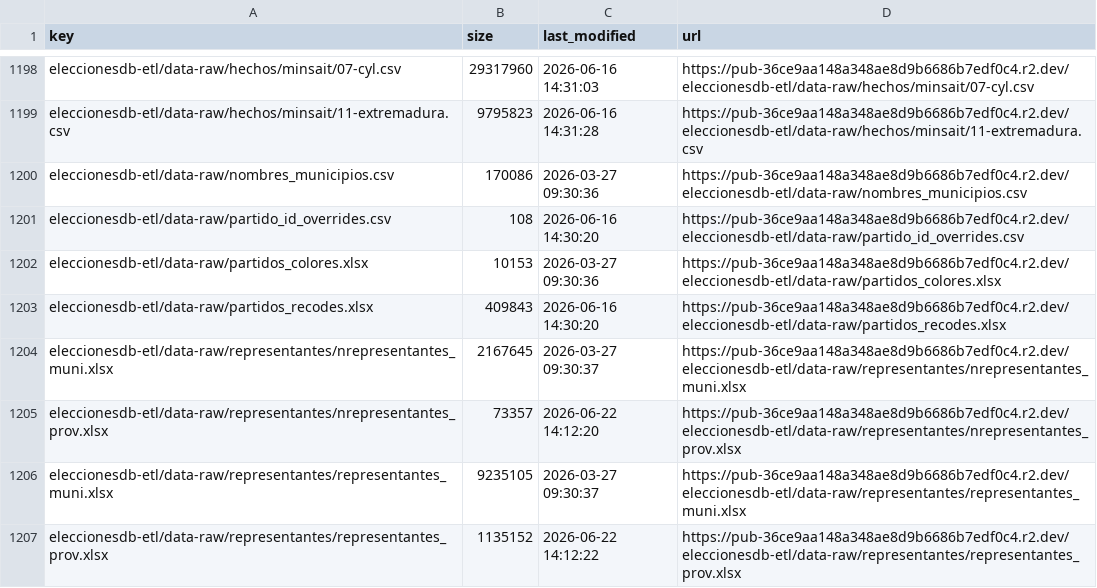
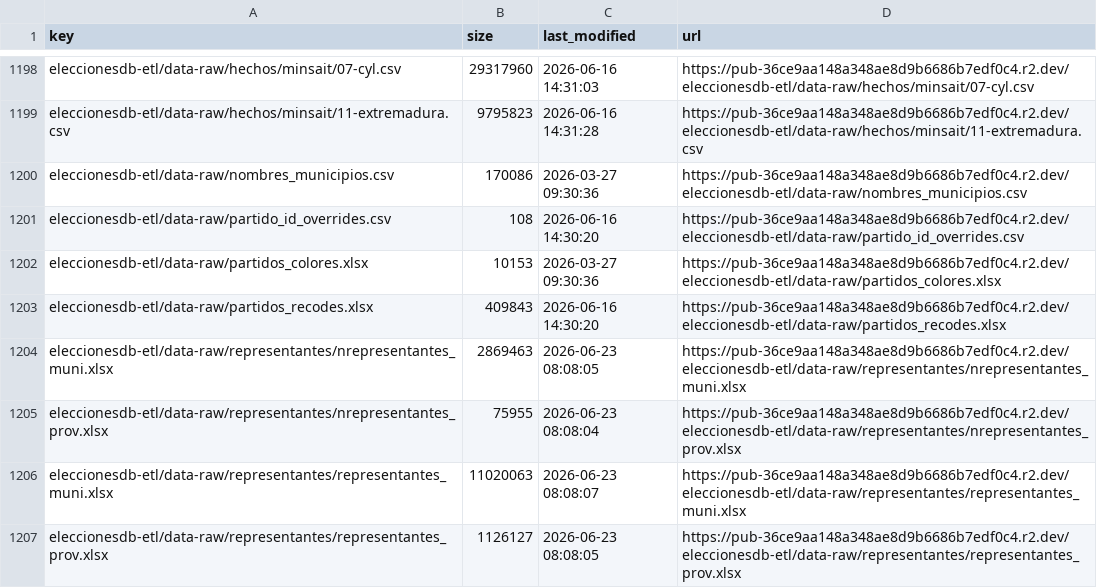
Before and after one commit to hmeleiro/eleccionesdb-etl, a CSV file: data-manifest.csv, drawn as a sheet; only a part is shown, gaps mark what is left out.

Commit message:
chore(data): Updated data-manifest.csv

```diff
--- a/data-manifest.csv
+++ b/data-manifest.csv
@@ -1203,5 +1203,5 @@ eleccionesdb-etl/data-raw/partidos_colores.xlsx,10153,2026-03-27 09:30:36,https:
 eleccionesdb-etl/data-raw/partidos_recodes.xlsx,409843,2026-06-16 14:30:20,https://pub-36ce9aa148a348ae8d9b6686b7edf0c4.r2.dev/eleccionesdb-etl/data-raw/partidos_recodes.xlsx
-eleccionesdb-etl/data-raw/representantes/nrepresentantes_muni.xlsx,2167645,2026-03-27 09:30:37,https://pub-36ce9aa148a348ae8d9b6686b7edf0c4.r2.dev/eleccionesdb-etl/data-raw/representantes/nrepresentantes_muni.xlsx
-eleccionesdb-etl/data-raw/representantes/nrepresentantes_prov.xlsx,73357,2026-06-22 14:12:20,https://pub-36ce9aa148a348ae8d9b6686b7edf0c4.r2.dev/eleccionesdb-etl/data-raw/representantes/nrepresentantes_prov.xlsx
-eleccionesdb-etl/data-raw/representantes/representantes_muni.xlsx,9235105,2026-03-27 09:30:37,https://pub-36ce9aa148a348ae8d9b6686b7edf0c4.r2.dev/eleccionesdb-etl/data-raw/representantes/representantes_muni.xlsx
-eleccionesdb-etl/data-raw/representantes/representantes_prov.xlsx,1135152,2026-06-22 14:12:22,https://pub-36ce9aa148a348ae8d9b6686b7edf0c4.r2.dev/eleccionesdb-etl/data-raw/representantes/representantes_prov.xlsx
+eleccionesdb-etl/data-raw/representantes/nrepresentantes_muni.xlsx,2869463,2026-06-23 08:08:05,https://pub-36ce9aa148a348ae8d9b6686b7edf0c4.r2.dev/eleccionesdb-etl/data-raw/representantes/nrepresentantes_muni.xlsx
+eleccionesdb-etl/data-raw/representantes/nrepresentantes_prov.xlsx,75955,2026-06-23 08:08:04,https://pub-36ce9aa148a348ae8d9b6686b7edf0c4.r2.dev/eleccionesdb-etl/data-raw/representantes/nrepresentantes_prov.xlsx
+eleccionesdb-etl/data-raw/representantes/representantes_muni.xlsx,11020063,2026-06-23 08:08:07,https://pub-36ce9aa148a348ae8d9b6686b7edf0c4.r2.dev/eleccionesdb-etl/data-raw/representantes/representantes_muni.xlsx
+eleccionesdb-etl/data-raw/representantes/representantes_prov.xlsx,1126127,2026-06-23 08:08:05,https://pub-36ce9aa148a348ae8d9b6686b7edf0c4.r2.dev/eleccionesdb-etl/data-raw/representantes/representantes_prov.xlsx
```
